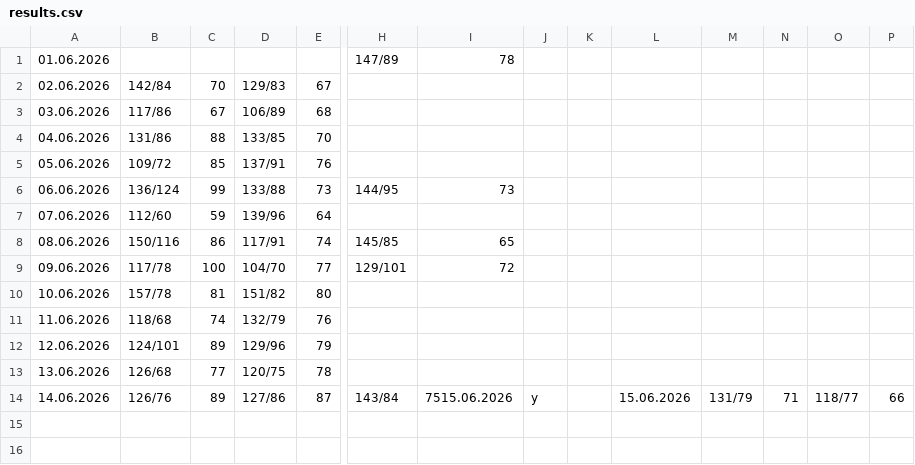
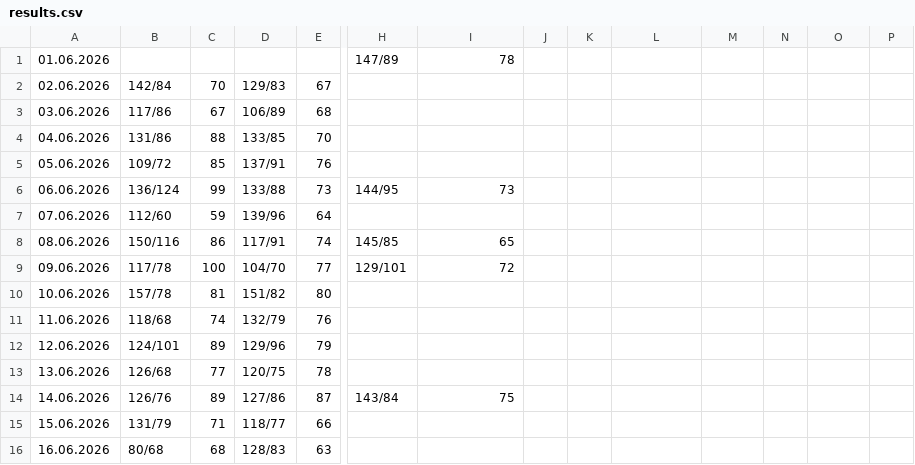
Before and after one commit to CorgiPuppy/notes, a CSV file: measuring-pressure/2026/06-june/results.csv, drawn as a sheet; only a part is shown, gaps mark what is left out; rows hold the shown columns only; the diff names each change by its address in the sheet, - before the commit and + after, or states it on an @@ line.

Commit message:
feat: add results for today's morning.

```diff
--- a/measuring-pressure/2026/06-june/results.csv
+++ b/measuring-pressure/2026/06-june/results.csv
-I14: 7515.06.2026
+I14: 75
-J14: y
+J14: (empty)
-L14: 15.06.2026
+L14: (empty)
-M14: 131/79
+M14: (empty)
-N14: 71
+N14: (empty)
-O14: 118/77
+O14: (empty)
-P14: 66
+P14: (empty)
+row 15: 15.06.2026 | 131/79 | 71 | 118/77 | 66
+row 16: 16.06.2026 | 80/68 | 68 | 128/83 | 63
```
